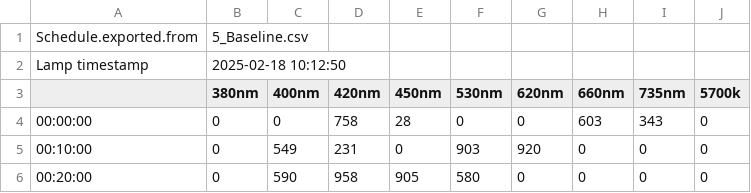
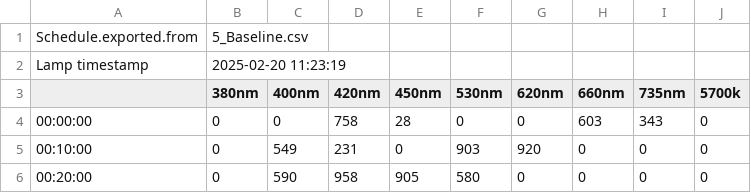
Before and after one commit to ginavong/2024_LightFitR_MethodsPaper, a CSV file: data/regimes/fig5_Refinement/5_Baseline.csv, drawn as a sheet.

Commit message:
Reran 5.0-5.5 to see if anything changed
Only timestamps on csv regimes changed

```diff
--- a/data/regimes/fig5_Refinement/5_Baseline.csv
+++ b/data/regimes/fig5_Refinement/5_Baseline.csv
@@ -1,3 +1,3 @@
 Schedule.exported.from;5_Baseline.csv;;;;;;;;
-Lamp timestamp;2025-02-18 10:12:50;;;;;;;;
+Lamp timestamp;2025-02-20 11:23:19;;;;;;;;
 ;380nm;400nm;420nm;450nm;530nm;620nm;660nm;735nm;5700k
```
Also changed, not shown: data/regimes/fig5_Refinement/5_RandomSearch.csv.
